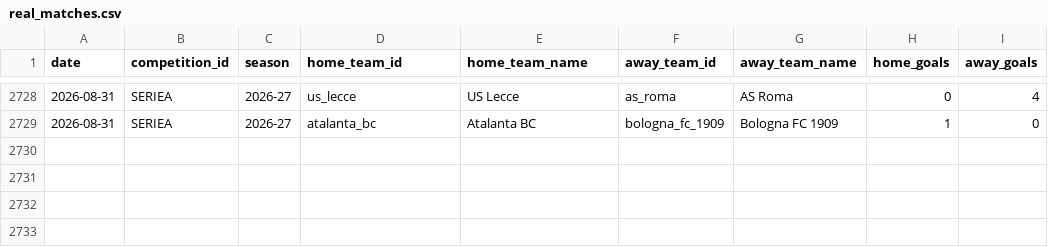
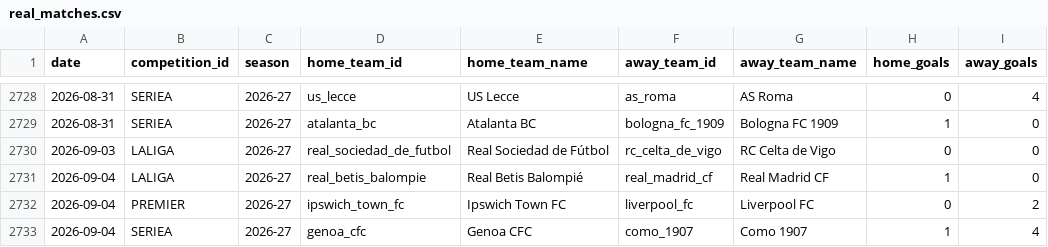
Before and after one commit to alesinho777/botinho777, a CSV file: data/raw/real_matches.csv, drawn as a sheet; only a part is shown, gaps mark what is left out.

```diff
--- a/data/raw/real_matches.csv
+++ b/data/raw/real_matches.csv
@@ -2729 +2729,5 @@ date,competition_id,season,home_team_id,home_team_name,away_team_id,away_team_na
 2026-08-31,SERIEA,2026-27,atalanta_bc,Atalanta BC,bologna_fc_1909,Bologna FC 1909,1,0
+2026-09-03,LALIGA,2026-27,real_sociedad_de_futbol,Real Sociedad de Fútbol,rc_celta_de_vigo,RC Celta de Vigo,0,0
+2026-09-04,LALIGA,2026-27,real_betis_balompie,Real Betis Balompié,real_madrid_cf,Real Madrid CF,1,0
+2026-09-04,PREMIER,2026-27,ipswich_town_fc,Ipswich Town FC,liverpool_fc,Liverpool FC,0,2
+2026-09-04,SERIEA,2026-27,genoa_cfc,Genoa CFC,como_1907,Como 1907,1,4
```
Also changed, not shown: data/raw/upcoming_fixtures.csv.
